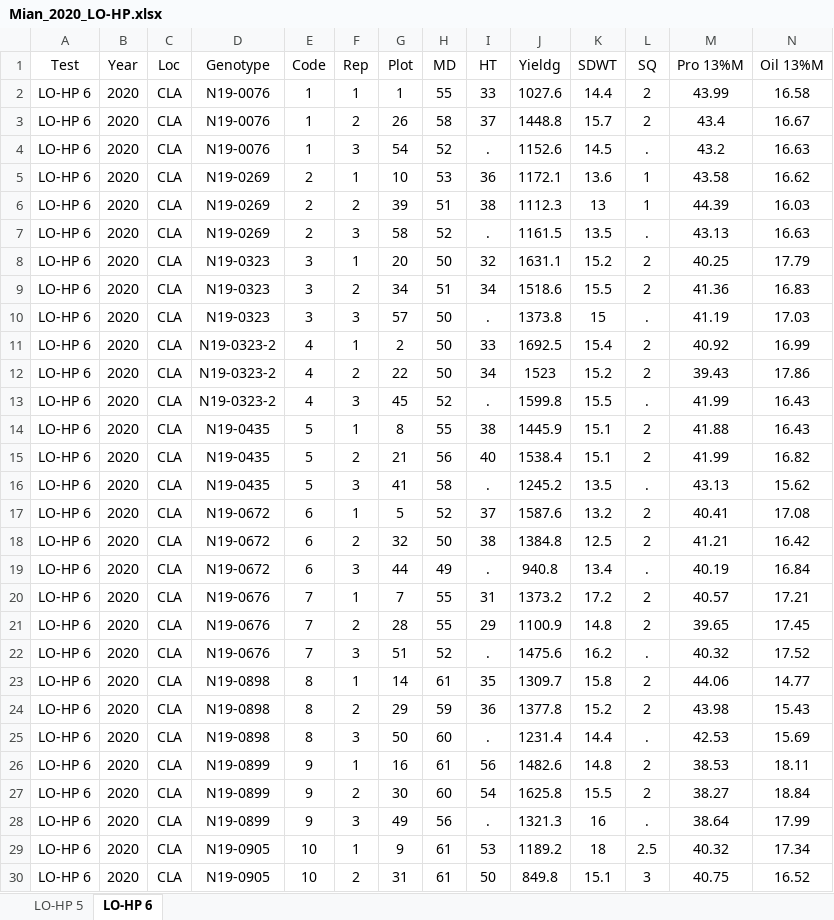
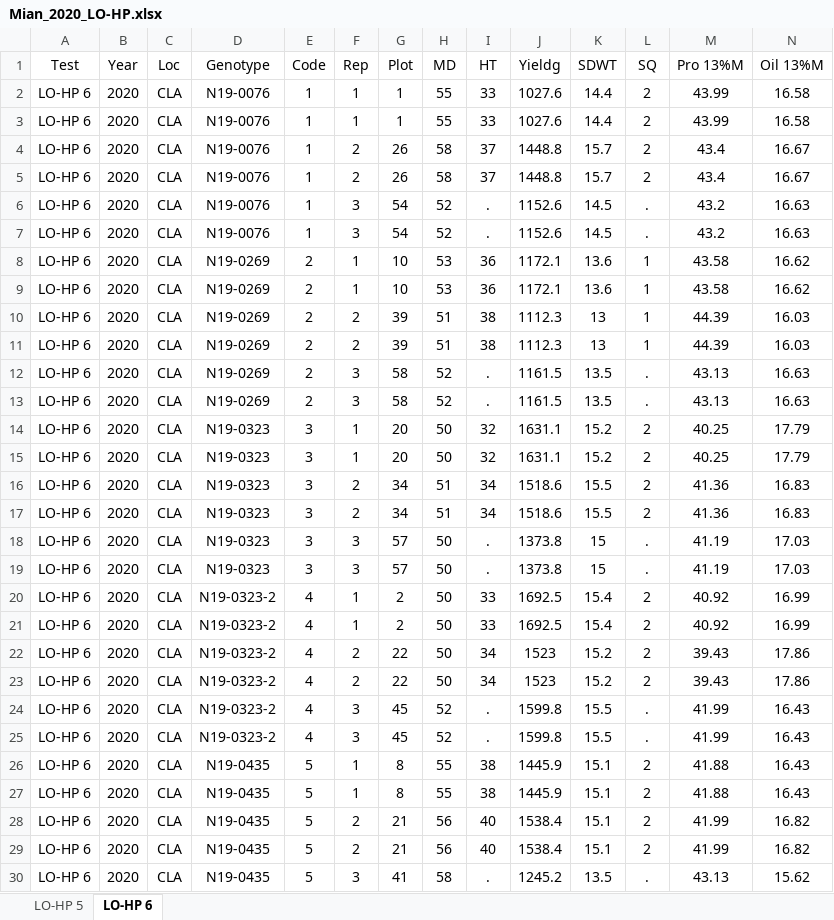
Before and after one commit to jhgille2/Mian_2020, an Excel workbook: Exports/Mian_2020_LO-HP.xlsx, sheet LO-HP 6, drawn as a sheet; only a part is shown; the shorter side is filled out with more unchanged rows; values as stored, in another font and other column widths than the file's, no borders; rows hold the shown columns only; the diff covers the shown part only; the diff names each change by its address in the sheet, - before the commit and + after, or states it on an @@ line.

```diff
--- a/Exports/Mian_2020_LO-HP.xlsx (sheet LO-HP 6)
+++ b/Exports/Mian_2020_LO-HP.xlsx (sheet LO-HP 6)
+row 3: LO-HP 6 | 2020 | CLA | N19-0076 | 1 | 1 | 1 | 55 | 33 | 1027.6 | 14.4 | 2 | 43.99 | 16.58
+row 4: LO-HP 6 | 2020 | CLA | N19-0076 | 1 | 2 | 26 | 58 | 37 | 1448.8 | 15.7 | 2 | 43.4 | 16.67
+row 7: LO-HP 6 | 2020 | CLA | N19-0076 | 1 | 3 | 54 | 52 | . | 1152.6 | 14.5 | . | 43.2 | 16.63
+row 8: LO-HP 6 | 2020 | CLA | N19-0269 | 2 | 1 | 10 | 53 | 36 | 1172.1 | 13.6 | 1 | 43.58 | 16.62
+row 11: LO-HP 6 | 2020 | CLA | N19-0269 | 2 | 2 | 39 | 51 | 38 | 1112.3 | 13 | 1 | 44.39 | 16.03
+row 12: LO-HP 6 | 2020 | CLA | N19-0269 | 2 | 3 | 58 | 52 | . | 1161.5 | 13.5 | . | 43.13 | 16.63
+row 15: LO-HP 6 | 2020 | CLA | N19-0323 | 3 | 1 | 20 | 50 | 32 | 1631.1 | 15.2 | 2 | 40.25 | 17.79
+row 16: LO-HP 6 | 2020 | CLA | N19-0323 | 3 | 2 | 34 | 51 | 34 | 1518.6 | 15.5 | 2 | 41.36 | 16.83
+row 19: LO-HP 6 | 2020 | CLA | N19-0323 | 3 | 3 | 57 | 50 | . | 1373.8 | 15 | . | 41.19 | 17.03
+row 20: LO-HP 6 | 2020 | CLA | N19-0323-2 | 4 | 1 | 2 | 50 | 33 | 1692.5 | 15.4 | 2 | 40.92 | 16.99
+row 23: LO-HP 6 | 2020 | CLA | N19-0323-2 | 4 | 2 | 22 | 50 | 34 | 1523 | 15.2 | 2 | 39.43 | 17.86
+row 24: LO-HP 6 | 2020 | CLA | N19-0323-2 | 4 | 3 | 45 | 52 | . | 1599.8 | 15.5 | . | 41.99 | 16.43
+row 27: LO-HP 6 | 2020 | CLA | N19-0435 | 5 | 1 | 8 | 55 | 38 | 1445.9 | 15.1 | 2 | 41.88 | 16.43
+row 28: LO-HP 6 | 2020 | CLA | N19-0435 | 5 | 2 | 21 | 56 | 40 | 1538.4 | 15.1 | 2 | 41.99 | 16.82
```
Also changed, not shown: 46 added rows elsewhere in this sheet, sheet LO-HP 5, Exports/Mian_2020_HIF.xlsx, Exports/Mian_2020_LP.xlsx, 7 other files.
